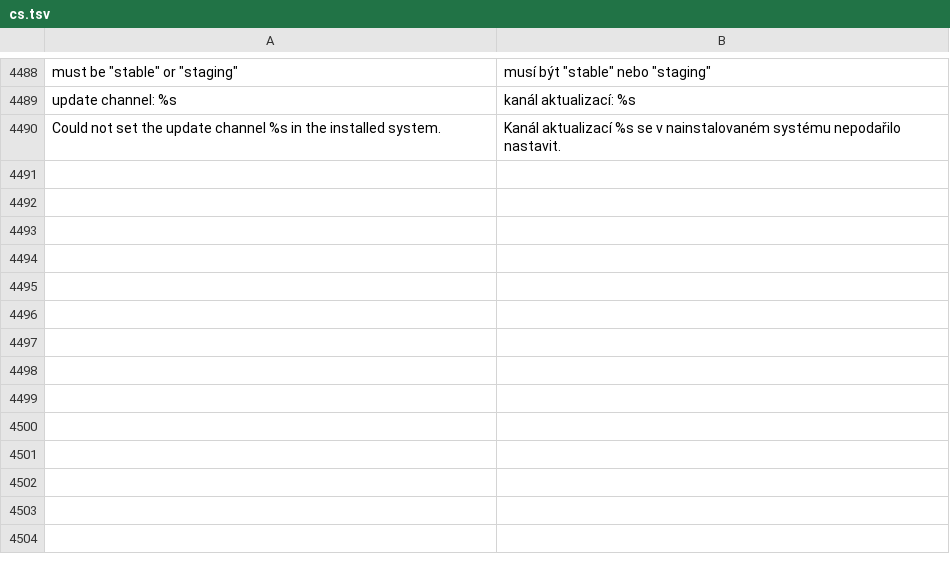
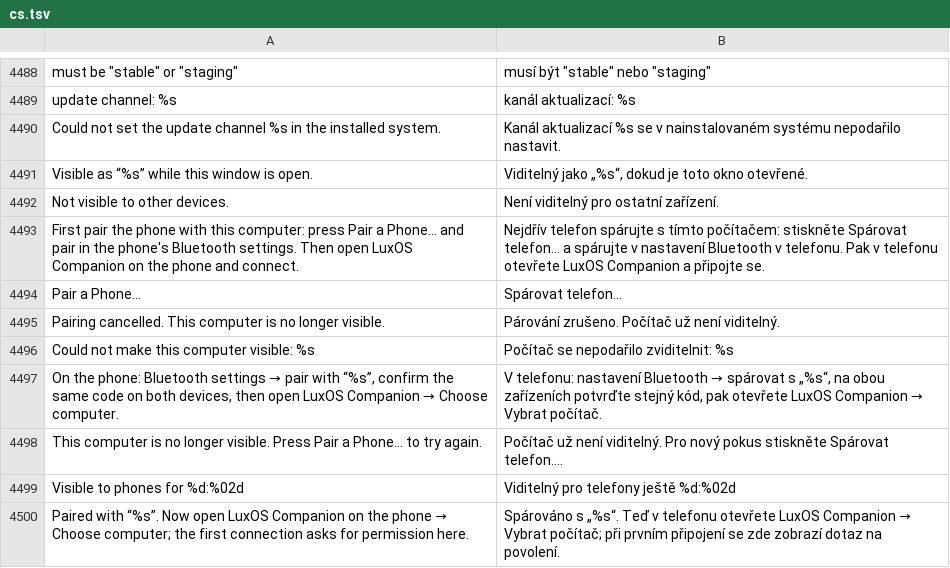
Before and after one commit to luxopes/LuxOS-Arch, a TSV file: packages/luxos-i18n/files/cs.tsv, drawn as a sheet; only a part is shown, gaps mark what is left out.

```diff
--- a/packages/luxos-i18n/files/cs.tsv
+++ b/packages/luxos-i18n/files/cs.tsv
@@ -4490 +4490,11 @@ update channel: %s	kanál aktualizací: %s
 Could not set the update channel %s in the installed system.	Kanál aktualizací %s se v nainstalovaném systému nepodařilo nastavit.
+Visible as “%s” while this window is open.	Viditelný jako „%s“, dokud je toto okno otevřené.
+Not visible to other devices.	Není viditelný pro ostatní zařízení.
+First pair the phone with this computer: press Pair a Phone… and pair in the phone's Bluetooth settings. Then open LuxOS Companion on the phone and connect.	Nejdřív telefon spárujte s tímto počítačem: stiskněte Spárovat telefon… a spárujte v nastavení Bluetooth v telefonu. Pak v telefonu otevřete LuxOS Companion a připojte se.
+Pair a Phone…	Spárovat telefon…
+Pairing cancelled. This computer is no longer visible.	Párování zrušeno. Počítač už není viditelný.
+Could not make this computer visible: %s	Počítač se nepodařilo zviditelnit: %s
+On the phone: Bluetooth settings → pair with “%s”, confirm the same code on both devices, then open LuxOS Companion → Choose computer.	V telefonu: nastavení Bluetooth → spárovat s „%s“, na obou zařízeních potvrďte stejný kód, pak otevřete LuxOS Companion → Vybrat počítač.
+This computer is no longer visible. Press Pair a Phone… to try again.	Počítač už není viditelný. Pro nový pokus stiskněte Spárovat telefon….
+Visible to phones for %d:%02d	Viditelný pro telefony ještě %d:%02d
+Paired with “%s”. Now open LuxOS Companion on the phone → Choose computer; the first connection asks for permission here.	Spárováno s „%s“. Teď v telefonu otevřete LuxOS Companion → Vybrat počítač; při prvním připojení se zde zobrazí dotaz na povolení.
```
Also changed, not shown: packages/luxos-i18n/files/es.tsv, packages/luxos-i18n/files/it.tsv, 21 other files.
